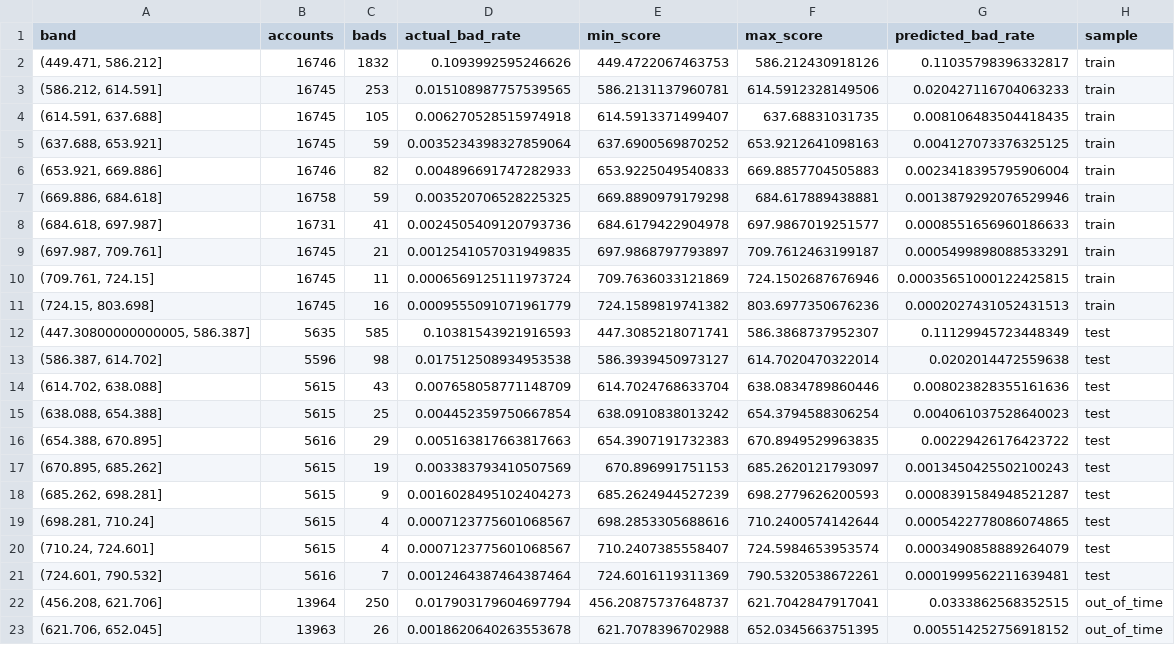
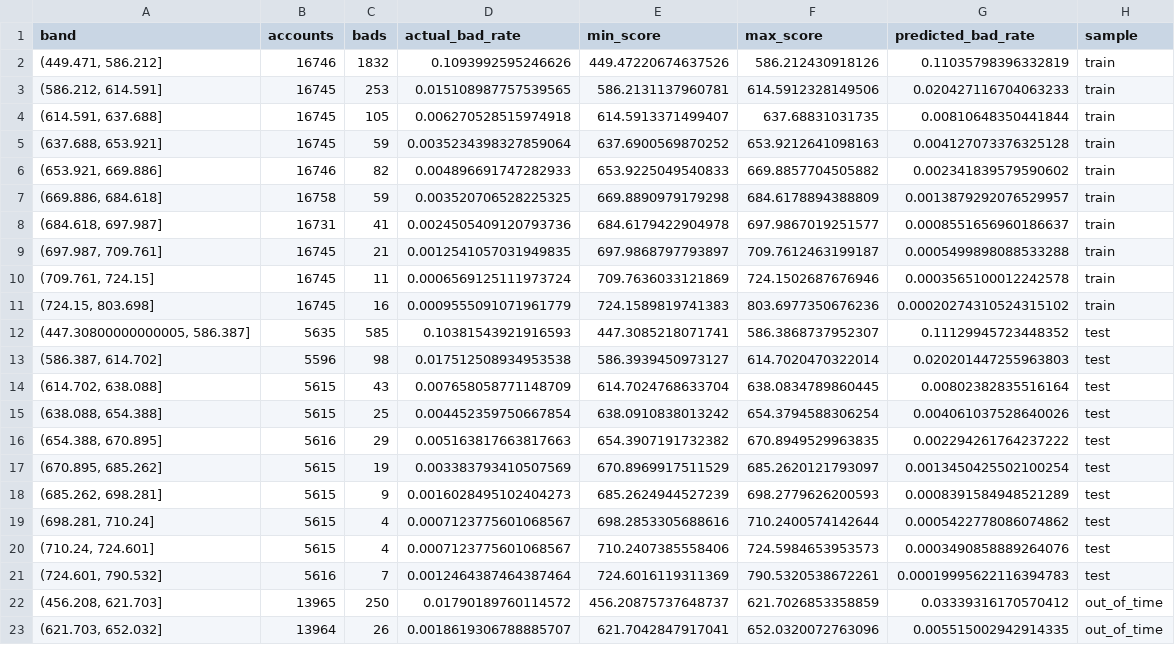
Before and after one commit to JAYANSHUBADLANI/behavioural-scorecard, a CSV file: reports/score_bands.csv, drawn as a sheet; only a part is shown; the diff covers the shown part only.

```diff
--- a/reports/score_bands.csv
+++ b/reports/score_bands.csv
@@ -1,23 +1,23 @@
 band,accounts,bads,actual_bad_rate,min_score,max_score,predicted_bad_rate,sample
-"(449.471, 586.212]",16746,1832,0.1093992595246626,449.4722067463753,586.212430918126,0.11035798396332817,train
+"(449.471, 586.212]",16746,1832,0.1093992595246626,449.47220674637526,586.212430918126,0.11035798396332819,train
 "(586.212, 614.591]",16745,253,0.015108987757539565,586.2131137960781,614.5912328149506,0.020427116704063233,train
-"(614.591, 637.688]",16745,105,0.006270528515974918,614.5913371499407,637.68831031735,0.008106483504418435,train
-"(637.688, 653.921]",16745,59,0.0035234398327859064,637.6900569870252,653.9212641098163,0.004127073376325125,train
-"(653.921, 669.886]",16746,82,0.004896691747282933,653.9225049540833,669.8857704505883,0.0023418395795906004,train
-"(669.886, 684.618]",16758,59,0.003520706528225325,669.8890979179298,684.617889438881,0.0013879292076529946,train
-"(684.618, 697.987]",16731,41,0.0024505409120793736,684.6179422904978,697.9867019251577,0.0008551656960186633,train
-"(697.987, 709.761]",16745,21,0.0012541057031949835,697.9868797793897,709.7612463199187,0.0005499898088533291,train
-"(709.761, 724.15]",16745,11,0.0006569125111973724,709.7636033121869,724.1502687676946,0.00035651000122425815,train
-"(724.15, 803.698]",16745,16,0.0009555091071961779,724.1589819741382,803.6977350676236,0.0002027431052431513,train
-"(447.30800000000005, 586.387]",5635,585,0.10381543921916593,447.3085218071741,586.3868737952307,0.11129945723448349,test
-"(586.387, 614.702]",5596,98,0.017512508934953538,586.3939450973127,614.7020470322014,0.0202014472559638,test
-"(614.702, 638.088]",5615,43,0.007658058771148709,614.7024768633704,638.0834789860446,0.008023828355161636,test
-"(638.088, 654.388]",5615,25,0.004452359750667854,638.0910838013242,654.3794588306254,0.004061037528640023,test
-"(654.388, 670.895]",5616,29,0.005163817663817663,654.3907191732383,670.8949529963835,0.00229426176423722,test
-"(670.895, 685.262]",5615,19,0.003383793410507569,670.896991751153,685.2620121793097,0.0013450425502100243,test
-"(685.262, 698.281]",5615,9,0.0016028495102404273,685.2624944527239,698.2779626200593,0.0008391584948521287,test
-"(698.281, 710.24]",5615,4,0.0007123775601068567,698.2853305688616,710.2400574142644,0.0005422778086074865,test
-"(710.24, 724.601]",5615,4,0.0007123775601068567,710.2407385558407,724.5984653953574,0.0003490858889264079,test
-"(724.601, 790.532]",5616,7,0.0012464387464387464,724.6016119311369,790.5320538672261,0.0001999562211639481,test
-"(456.208, 621.706]",13964,250,0.017903179604697794,456.20875737648737,621.7042847917041,0.0333862568352515,out_of_time
-"(621.706, 652.045]",13963,26,0.0018620640263553678,621.7078396702988,652.0345663751395,0.005514252756918152,out_of_time
+"(614.591, 637.688]",16745,105,0.006270528515974918,614.5913371499407,637.68831031735,0.00810648350441844,train
+"(637.688, 653.921]",16745,59,0.0035234398327859064,637.6900569870252,653.9212641098163,0.004127073376325128,train
+"(653.921, 669.886]",16746,82,0.004896691747282933,653.9225049540833,669.8857704505882,0.002341839579590602,train
+"(669.886, 684.618]",16758,59,0.003520706528225325,669.8890979179298,684.6178894388809,0.0013879292076529957,train
+"(684.618, 697.987]",16731,41,0.0024505409120793736,684.6179422904978,697.9867019251577,0.0008551656960186637,train
+"(697.987, 709.761]",16745,21,0.0012541057031949835,697.9868797793897,709.7612463199187,0.0005499898088533288,train
+"(709.761, 724.15]",16745,11,0.0006569125111973724,709.7636033121869,724.1502687676946,0.0003565100012242578,train
+"(724.15, 803.698]",16745,16,0.0009555091071961779,724.1589819741383,803.6977350676236,0.00020274310524315102,train
+"(447.30800000000005, 586.387]",5635,585,0.10381543921916593,447.3085218071741,586.3868737952307,0.11129945723448352,test
+"(586.387, 614.702]",5596,98,0.017512508934953538,586.3939450973127,614.7020470322014,0.020201447255963803,test
+"(614.702, 638.088]",5615,43,0.007658058771148709,614.7024768633704,638.0834789860445,0.00802382835516164,test
+"(638.088, 654.388]",5615,25,0.004452359750667854,638.0910838013242,654.3794588306254,0.004061037528640026,test
+"(654.388, 670.895]",5616,29,0.005163817663817663,654.3907191732382,670.8949529963835,0.002294261764237222,test
+"(670.895, 685.262]",5615,19,0.003383793410507569,670.8969917511529,685.2620121793097,0.0013450425502100254,test
+"(685.262, 698.281]",5615,9,0.0016028495102404273,685.2624944527239,698.2779626200593,0.0008391584948521289,test
+"(698.281, 710.24]",5615,4,0.0007123775601068567,698.2853305688616,710.2400574142644,0.0005422778086074862,test
+"(710.24, 724.601]",5615,4,0.0007123775601068567,710.2407385558406,724.5984653953573,0.0003490858889264076,test
+"(724.601, 790.532]",5616,7,0.0012464387464387464,724.6016119311369,790.5320538672261,0.00019995622116394783,test
+"(456.208, 621.703]",13965,250,0.01790189760114572,456.20875737648737,621.7026853358859,0.03339316170570412,out_of_time
+"(621.703, 652.032]",13964,26,0.0018619306788885707,621.7042847917041,652.0320072763096,0.005515002942914335,out_of_time
```
Also changed, not shown: 1 added row, 1 removed row and 17 edited cells elsewhere in this file, reports/decision_bands.csv, reports/feature_psi.csv, 27 other files.
